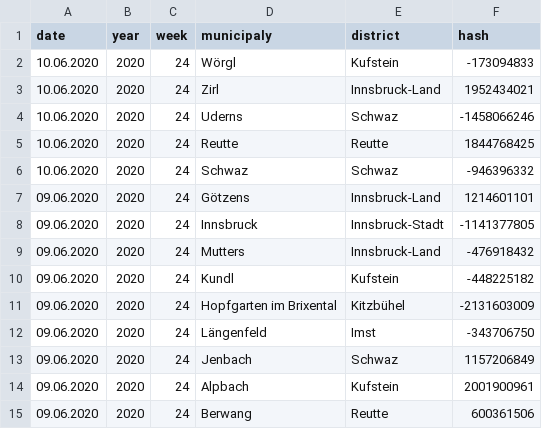
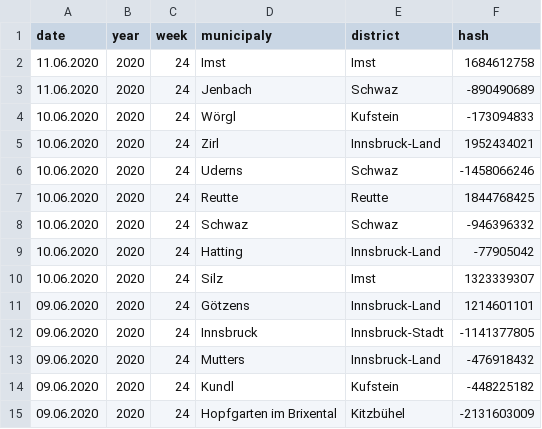
Before and after one commit to walterra/covid-19-tirol-ds, a CSV file: data/tirol_obituaries_deduped.csv, drawn as a sheet; only a part is shown; the shorter side is filled out with more unchanged rows; the diff names each change by its address in the sheet, - before the commit and + after, or states it on an @@ line.

```diff
--- a/data/tirol_obituaries_deduped.csv
+++ b/data/tirol_obituaries_deduped.csv
+row 2: 11.06.2020 | 2020 | 24 | Imst | Imst | 1684612758
+row 3: 11.06.2020 | 2020 | 24 | Jenbach | Schwaz | -890490689
+row 9: 10.06.2020 | 2020 | 24 | Hatting | Innsbruck-Land | -77905042
+row 10: 10.06.2020 | 2020 | 24 | Silz | Imst | 1323339307
```
Also changed, not shown: data/tirol_obituaries_deduped_weekly_outlier_detection_features.csv, 8 other files.
